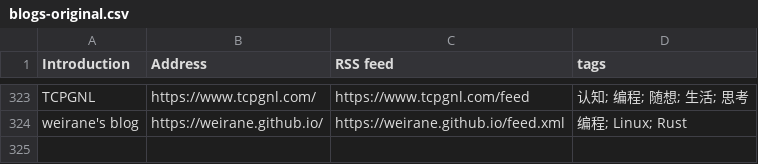
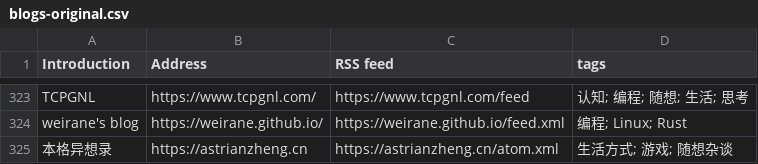
Before and after one commit to shidenggui/bloghub, a CSV file: backend/assets/blogs-original.csv, drawn as a sheet; only a part is shown, gaps mark what is left out; the diff names each change by its address in the sheet, - before the commit and + after, or states it on an @@ line.

Commit message:
Submit new blog

```diff
--- a/backend/assets/blogs-original.csv
+++ b/backend/assets/blogs-original.csv
+row 325: 本格异想录 | https://astrianzheng.cn | https://astrianzheng.cn/atom.xml | 生活方式; 游戏; 随想杂谈
```
